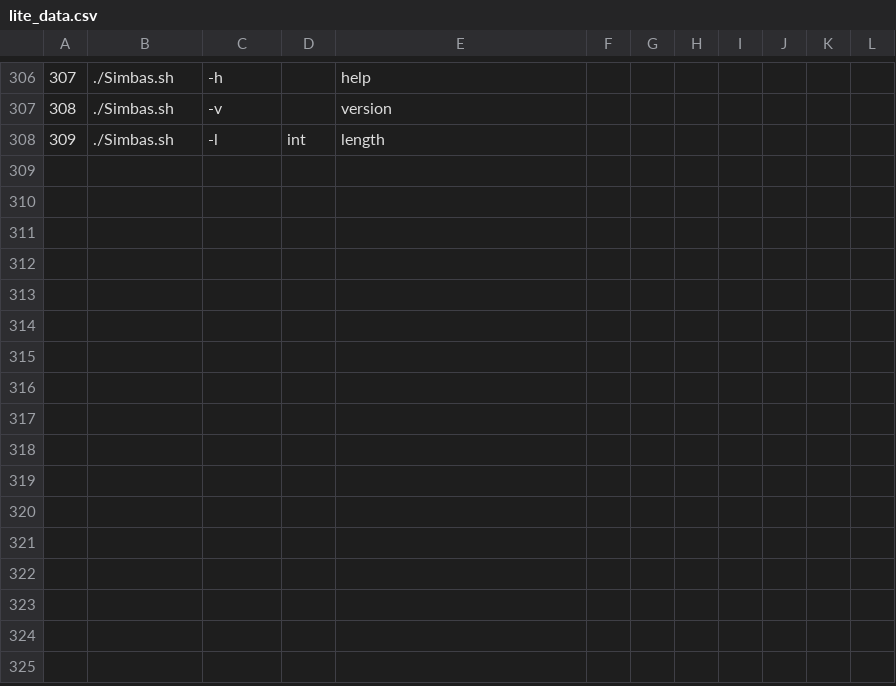
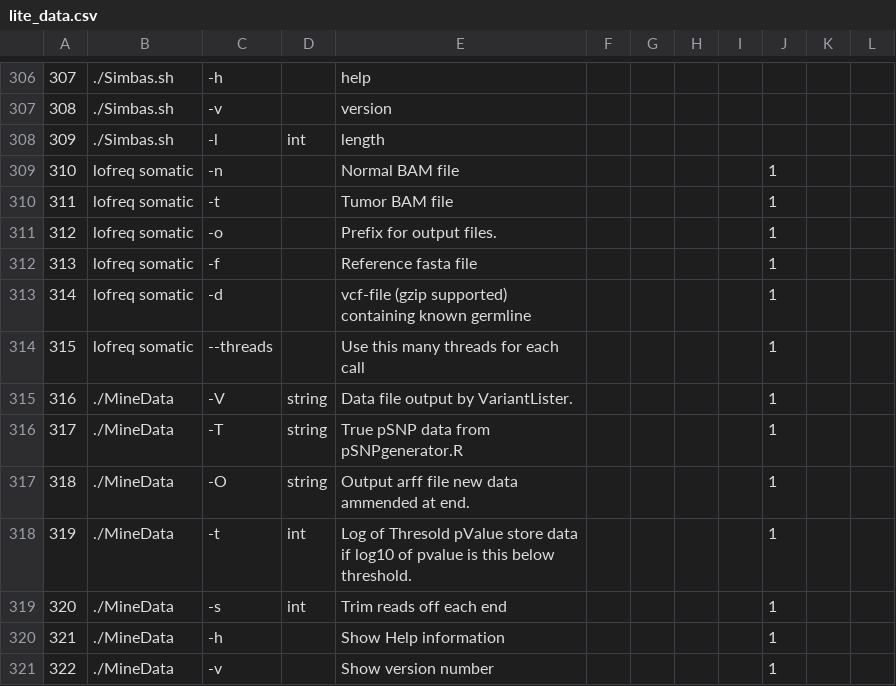
Before and after one commit to Sriep/pipewrap, a CSV file: SQLData/lite_data.csv, drawn as a sheet; only a part is shown, gaps mark what is left out.

Commit message:
MineData now produces an arff file

```diff
--- a/SQLData/lite_data.csv
+++ b/SQLData/lite_data.csv
@@ -308 +308,14 @@
 309,./Simbas.sh,-l ,int,length,,,,,,,
+310,lofreq somatic, -n,,Normal BAM file,,,,,1,,
+311,lofreq somatic, -t,,Tumor BAM file,,,,,1,,
+312,lofreq somatic, -o,,Prefix for output files.,,,,,1,,
+313,lofreq somatic, -f,, Reference fasta file,,,,,1,,
+314,lofreq somatic, -d,,vcf-file (gzip supported) containing known germline,,,,,1,,
+315,lofreq somatic, --threads,, Use this many threads for each call,,,,,1,,
+316,./MineData, -V,string,Data file output by VariantLister.,,,,,1,,
+317,./MineData, -T,string,True pSNP data from pSNPgenerator.R,,,,,1,,
+318,./MineData, -O,string,Output arff file new data ammended at end.,,,,,1,,
+319,./MineData, -t,int,Log of Thresold pValue store data if log10 of pvalue is this below threshold.,,,,,1,,
+320,./MineData, -s,int,Trim reads off each end,,,,,1,,
+321,./MineData, -h,,Show Help information,,,,,1,,
+322,./MineData, -v,,Show version number,,,,,1,,
```
Also changed, not shown: SQLData/BioTools.csv, SQLData/BioTools_lite.csv, 12 other files.
